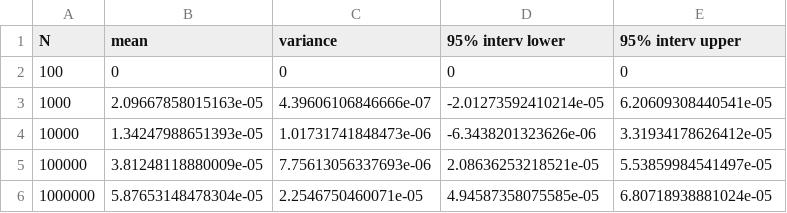
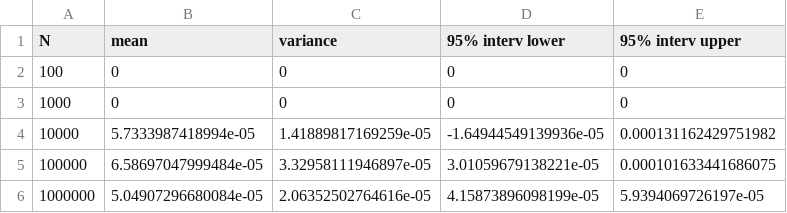
Before and after one commit to FelixBenning/numSDE-homework, a CSV file: a_table.csv, drawn as a sheet.

```diff
--- a/a_table.csv
+++ b/a_table.csv
@@ -2,5 +2,5 @@ N,mean,variance,95% interv lower,95% interv upper
 100,0,0,0,0
-1000,2.09667858015163e-05,4.39606106846666e-07,-2.01273592410214e-05,6.20609308440541e-05
-10000,1.34247988651393e-05,1.01731741848473e-06,-6.3438201323626e-06,3.31934178626412e-05
-100000,3.81248118880009e-05,7.75613056337693e-06,2.08636253218521e-05,5.53859984541497e-05
-1000000,5.87653148478304e-05,2.2546750460071e-05,4.94587358075585e-05,6.80718938881024e-05
+1000,0,0,0,0
+10000,5.7333987418994e-05,1.41889817169259e-05,-1.64944549139936e-05,0.000131162429751982
+100000,6.58697047999484e-05,3.32958111946897e-05,3.01059679138221e-05,0.000101633441686075
+1000000,5.04907296680084e-05,2.06352502764616e-05,4.15873896098199e-05,5.9394069726197e-05
```
Also changed, not shown: 2 other files.
